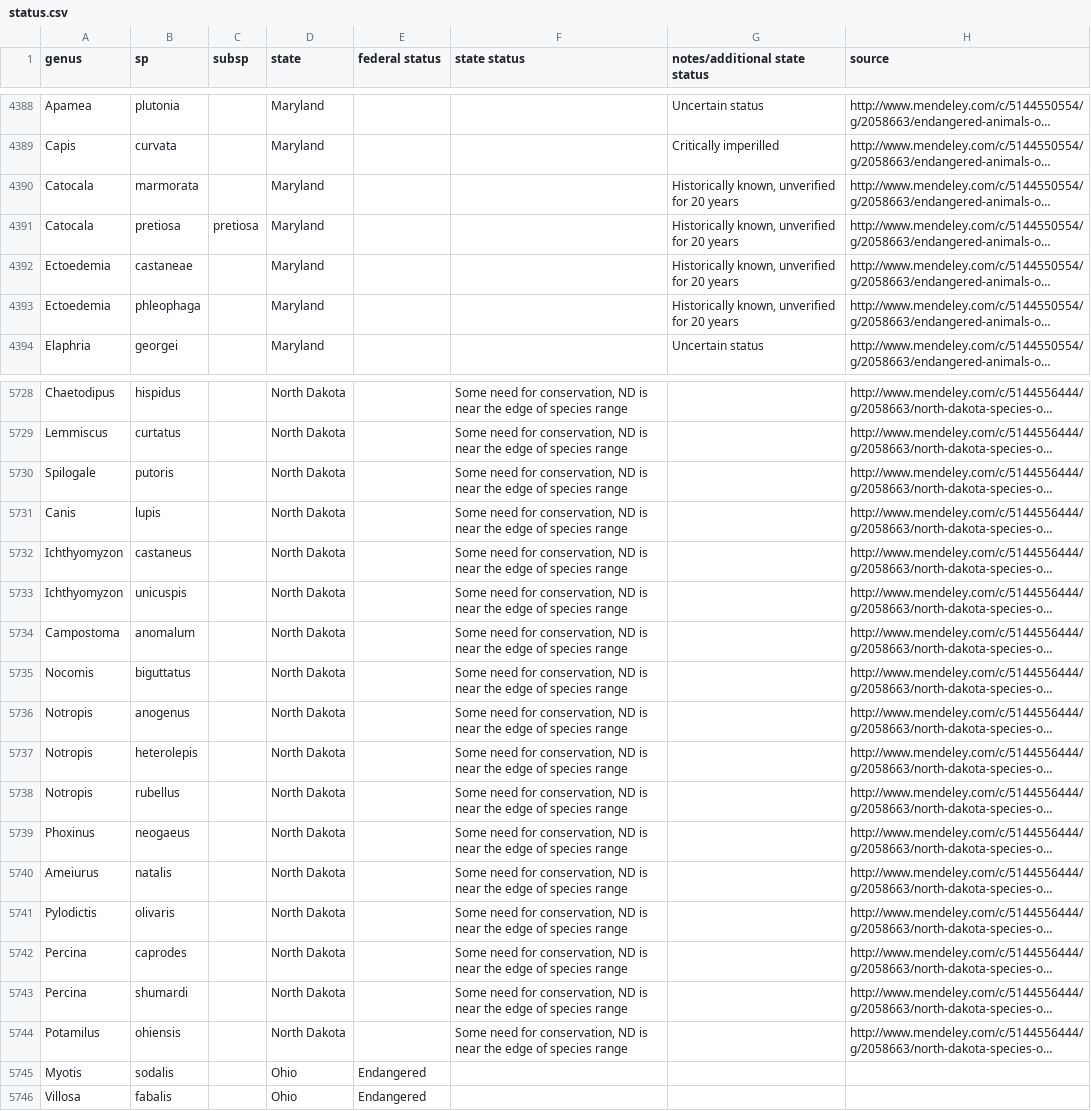
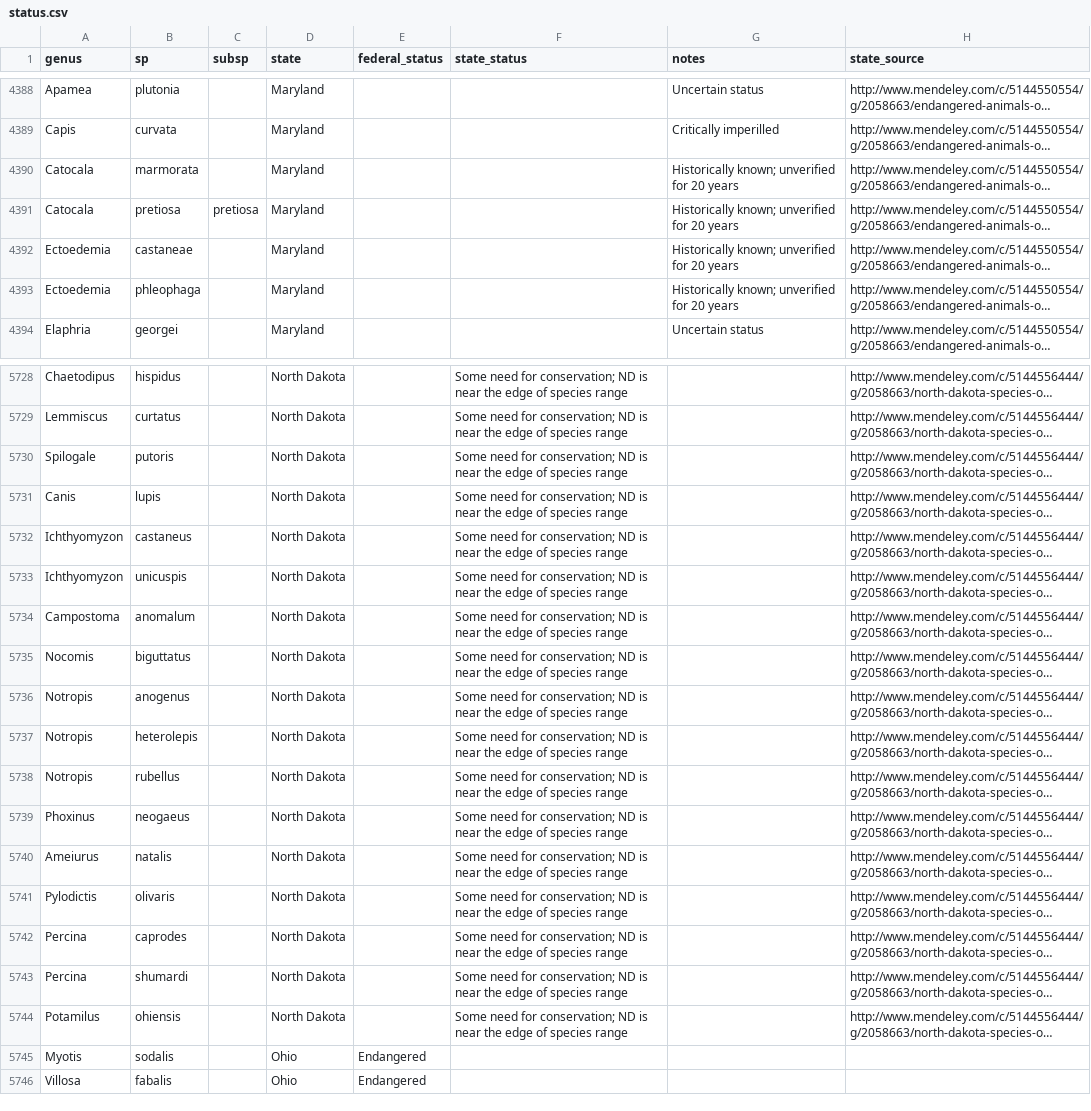
Before and after one commit to fluby/neonetods, a CSV file: data/status.csv, drawn as a sheet; only a part is shown, gaps mark what is left out; long unchanged cells end in …; the diff covers the shown part only; the diff names each change by its address in the sheet, - before the commit and + after, or states it on an @@ line.

Commit message:
minor tweaking of format of status.csv

```diff
--- a/data/status.csv
+++ b/data/status.csv
-E1: federal status
+E1: federal_status
-F1: state status
+F1: state_status
-G1: notes/additional state status
+G1: notes
-H1: source
+H1: state_source
-G4390:G4393 (notes): Historically known, unverified for 20 years
+G4390:G4393 (notes): Historically known; unverified for 20 years
-F5728:F5744 (state_status): …need for conservation, ND is…
+F5728:F5744 (state_status): …need for conservation; ND is…
```
Also changed, not shown: 88 edited cells elsewhere in this file, 2 other files.
